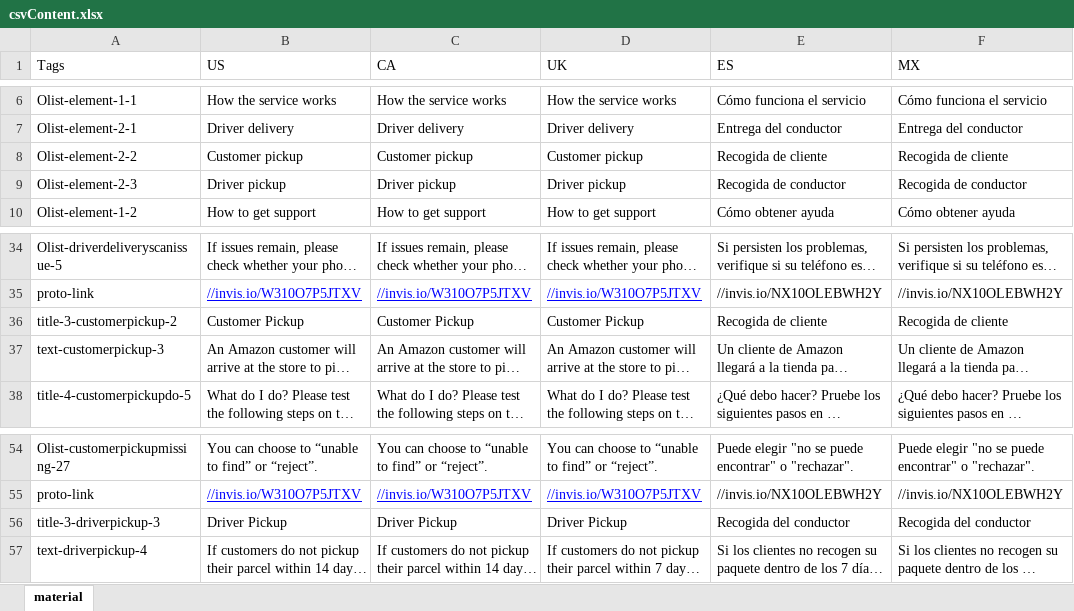
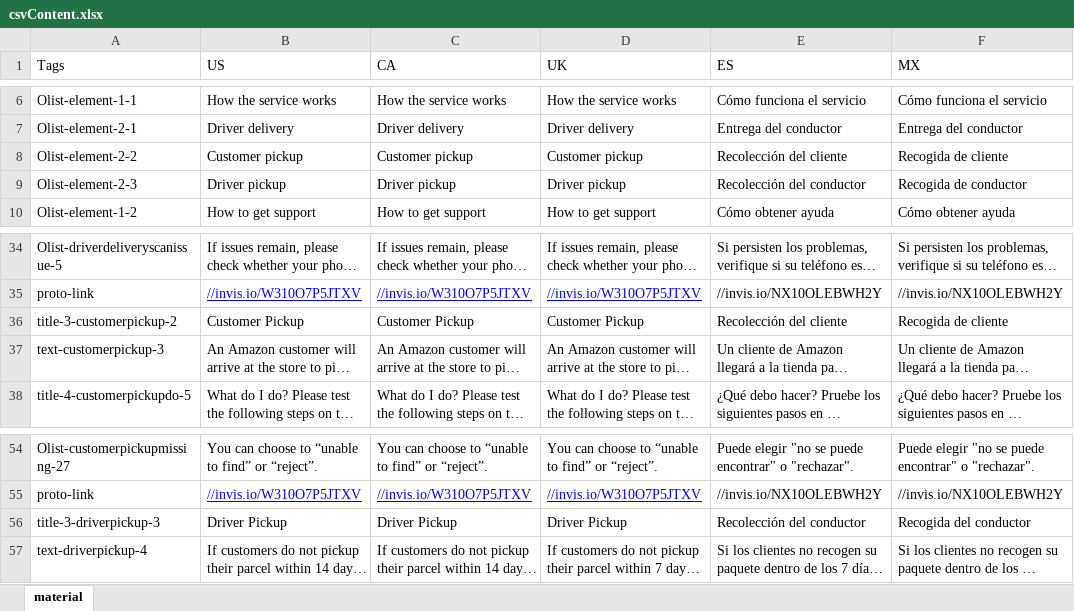
Before and after one commit to amzn/amazon-hub-support, an Excel workbook: translations/in-store/csvContent.xlsx, sheet material, drawn as a sheet; only a part is shown, gaps mark what is left out; long unchanged cells end in …; values as stored, in another font and other column widths than the file's, no borders; the diff names each change by its address in the sheet, - before the commit and + after, or states it on an @@ line.

```diff
--- a/translations/in-store/csvContent.xlsx (sheet material)
+++ b/translations/in-store/csvContent.xlsx (sheet material)
-E8 (ES): Recogida de cliente
+E8 (ES): Recolección del cliente
-E9 (ES): Recogida de conductor
+E9 (ES): Recolección del conductor
-E36 (ES): Recogida de cliente
+E36 (ES): Recolección del cliente
-E56 (ES): Recogida del conductor
+E56 (ES): Recolección del conductor
```
Also changed, not shown: translations/handshake/csvContent.xlsx, 29 other files.
